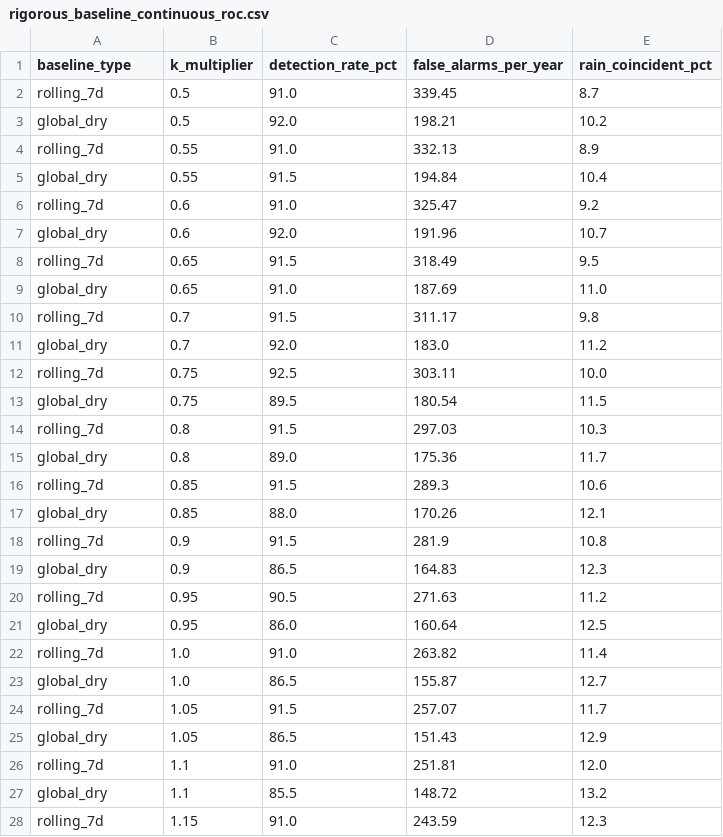
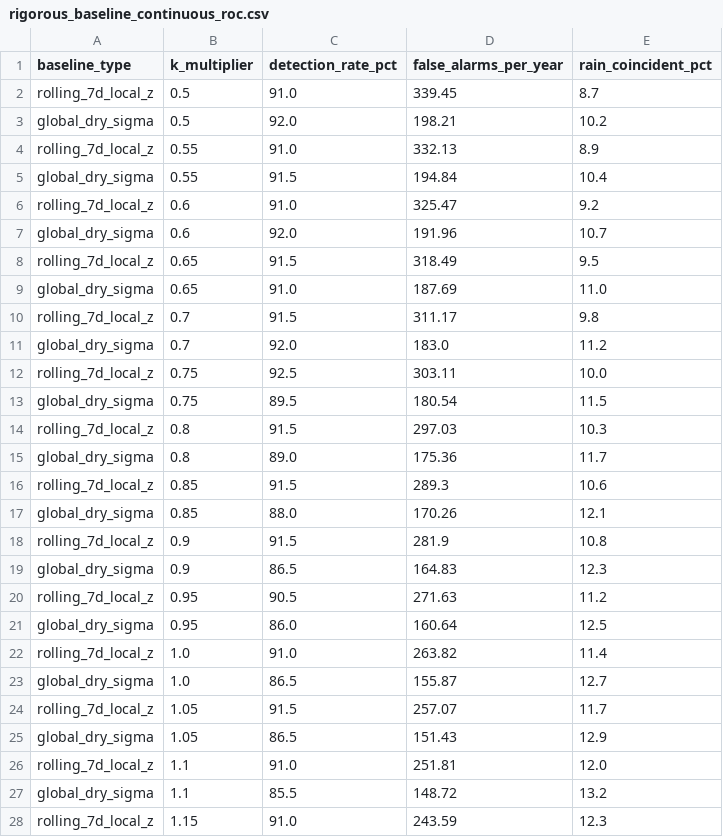
Before and after one commit to uyuku/radnet-anomaly-detection, a CSV file: data/processed/rigorous_baseline_continuous_roc.csv, drawn as a sheet; only a part is shown; the diff covers the shown part only.

Commit message:
Phase 5 Rigorous Second Revision: 20 seeds, continuous ROC, multi-station LOSO, template & gain drift, MLP calibration

```diff
--- a/data/processed/rigorous_baseline_continuous_roc.csv
+++ b/data/processed/rigorous_baseline_continuous_roc.csv
@@ -1,28 +1,28 @@
 baseline_type,k_multiplier,detection_rate_pct,false_alarms_per_year,rain_coincident_pct
-rolling_7d,0.5,91.0,339.45,8.7
-global_dry,0.5,92.0,198.21,10.2
-rolling_7d,0.55,91.0,332.13,8.9
-global_dry,0.55,91.5,194.84,10.4
-rolling_7d,0.6,91.0,325.47,9.2
-global_dry,0.6,92.0,191.96,10.7
-rolling_7d,0.65,91.5,318.49,9.5
-global_dry,0.65,91.0,187.69,11.0
-rolling_7d,0.7,91.5,311.17,9.8
-global_dry,0.7,92.0,183.0,11.2
-rolling_7d,0.75,92.5,303.11,10.0
-global_dry,0.75,89.5,180.54,11.5
-rolling_7d,0.8,91.5,297.03,10.3
-global_dry,0.8,89.0,175.36,11.7
-rolling_7d,0.85,91.5,289.3,10.6
-global_dry,0.85,88.0,170.26,12.1
-rolling_7d,0.9,91.5,281.9,10.8
-global_dry,0.9,86.5,164.83,12.3
-rolling_7d,0.95,90.5,271.63,11.2
-global_dry,0.95,86.0,160.64,12.5
-rolling_7d,1.0,91.0,263.82,11.4
-global_dry,1.0,86.5,155.87,12.7
-rolling_7d,1.05,91.5,257.07,11.7
-global_dry,1.05,86.5,151.43,12.9
-rolling_7d,1.1,91.0,251.81,12.0
-global_dry,1.1,85.5,148.72,13.2
-rolling_7d,1.15,91.0,243.59,12.3
+rolling_7d_local_z,0.5,91.0,339.45,8.7
+global_dry_sigma,0.5,92.0,198.21,10.2
+rolling_7d_local_z,0.55,91.0,332.13,8.9
+global_dry_sigma,0.55,91.5,194.84,10.4
+rolling_7d_local_z,0.6,91.0,325.47,9.2
+global_dry_sigma,0.6,92.0,191.96,10.7
+rolling_7d_local_z,0.65,91.5,318.49,9.5
+global_dry_sigma,0.65,91.0,187.69,11.0
+rolling_7d_local_z,0.7,91.5,311.17,9.8
+global_dry_sigma,0.7,92.0,183.0,11.2
+rolling_7d_local_z,0.75,92.5,303.11,10.0
+global_dry_sigma,0.75,89.5,180.54,11.5
+rolling_7d_local_z,0.8,91.5,297.03,10.3
+global_dry_sigma,0.8,89.0,175.36,11.7
+rolling_7d_local_z,0.85,91.5,289.3,10.6
+global_dry_sigma,0.85,88.0,170.26,12.1
+rolling_7d_local_z,0.9,91.5,281.9,10.8
+global_dry_sigma,0.9,86.5,164.83,12.3
+rolling_7d_local_z,0.95,90.5,271.63,11.2
+global_dry_sigma,0.95,86.0,160.64,12.5
+rolling_7d_local_z,1.0,91.0,263.82,11.4
+global_dry_sigma,1.0,86.5,155.87,12.7
+rolling_7d_local_z,1.05,91.5,257.07,11.7
+global_dry_sigma,1.05,86.5,151.43,12.9
+rolling_7d_local_z,1.1,91.0,251.81,12.0
+global_dry_sigma,1.1,85.5,148.72,13.2
+rolling_7d_local_z,1.15,91.0,243.59,12.3
```
Also changed, not shown: 155 edited cells elsewhere in this file, data/processed/injection_catalog_audit_summary.csv, data/processed/rigorous_benchmark_summary.csv, 14 other files.
